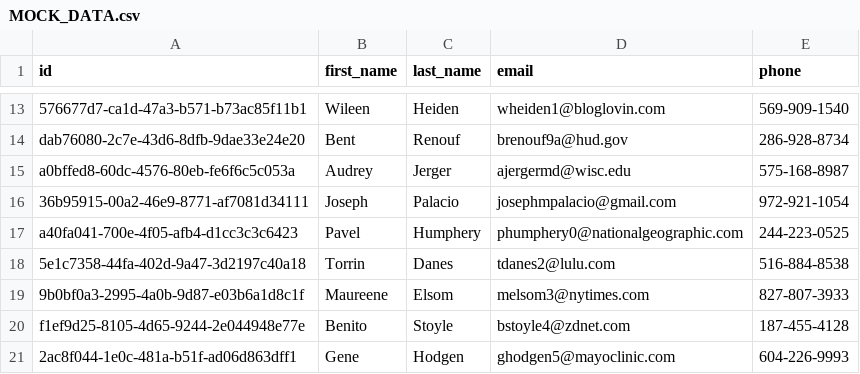
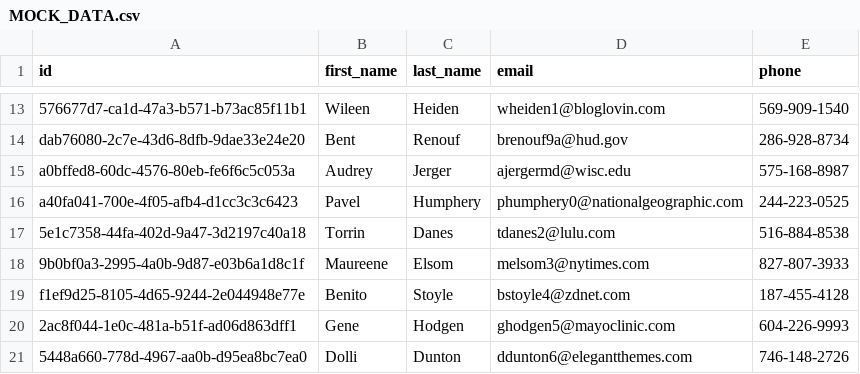
Before and after one commit to Joematpal/phone_book_golang_api, a CSV file: MOCK_DATA.csv, drawn as a sheet; only a part is shown, gaps mark what is left out; the shorter side is filled out with more unchanged rows; the diff names each change by its address in the sheet, - before the commit and + after, or states it on an @@ line.

Commit message:
Update MOCK_DATA.csv

```diff
--- a/MOCK_DATA.csv
+++ b/MOCK_DATA.csv
-row 16: 36b95915-00a2-46e9-8771-af7081d34111 | Joseph | Palacio | josephmpalacio@gmail.com | 972-921-1054
```
